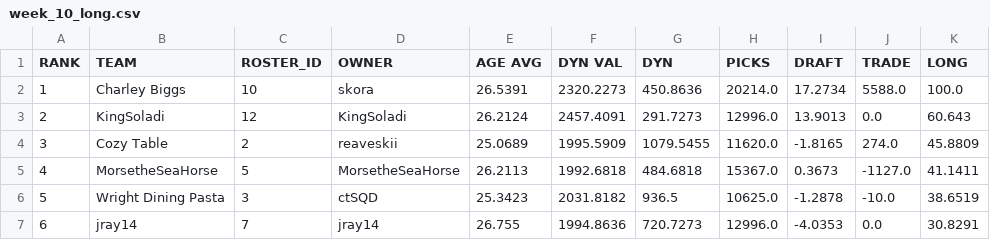
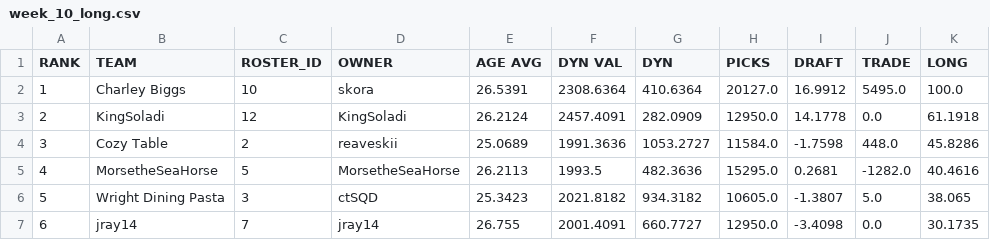
Before and after one commit to le-pantman/dynasty-power-rankings, a CSV file: reports/2026/week_10_csv/week_10_long.csv, drawn as a sheet; only a part is shown; the diff covers the shown part only.

```diff
--- a/reports/2026/week_10_csv/week_10_long.csv
+++ b/reports/2026/week_10_csv/week_10_long.csv
@@ -1,7 +1,7 @@
 RANK,TEAM,ROSTER_ID,OWNER,AGE AVG,DYN VAL,DYN,PICKS,DRAFT,TRADE,LONG
-1,Charley Biggs,10,skora,26.5391,2320.2273,450.8636,20214.0,17.2734,5588.0,100.0
-2,KingSoladi,12,KingSoladi,26.2124,2457.4091,291.7273,12996.0,13.9013,0.0,60.643
-3,Cozy Table,2,reaveskii,25.0689,1995.5909,1079.5455,11620.0,-1.8165,274.0,45.8809
-4,MorsetheSeaHorse,5,MorsetheSeaHorse,26.2113,1992.6818,484.6818,15367.0,0.3673,-1127.0,41.1411
-5,Wright Dining Pasta,3,ctSQD,25.3423,2031.8182,936.5,10625.0,-1.2878,-10.0,38.6519
-6,jray14,7,jray14,26.755,1994.8636,720.7273,12996.0,-4.0353,0.0,30.8291
+1,Charley Biggs,10,skora,26.5391,2308.6364,410.6364,20127.0,16.9912,5495.0,100.0
+2,KingSoladi,12,KingSoladi,26.2124,2457.4091,282.0909,12950.0,14.1778,0.0,61.1918
+3,Cozy Table,2,reaveskii,25.0689,1991.3636,1053.2727,11584.0,-1.7598,448.0,45.8286
+4,MorsetheSeaHorse,5,MorsetheSeaHorse,26.2113,1993.5,482.3636,15295.0,0.2681,-1282.0,40.4616
+5,Wright Dining Pasta,3,ctSQD,25.3423,2021.8182,934.3182,10605.0,-1.3807,5.0,38.065
+6,jray14,7,jray14,26.755,2001.4091,660.7727,12950.0,-3.4098,0.0,30.1735
```
Also changed, not shown: 43 edited cells elsewhere in this file, reports/2026/week_10_csv/week_10_overall.csv, reports/2026/week_10_csv/week_10_pwr.csv, 1 other file.
